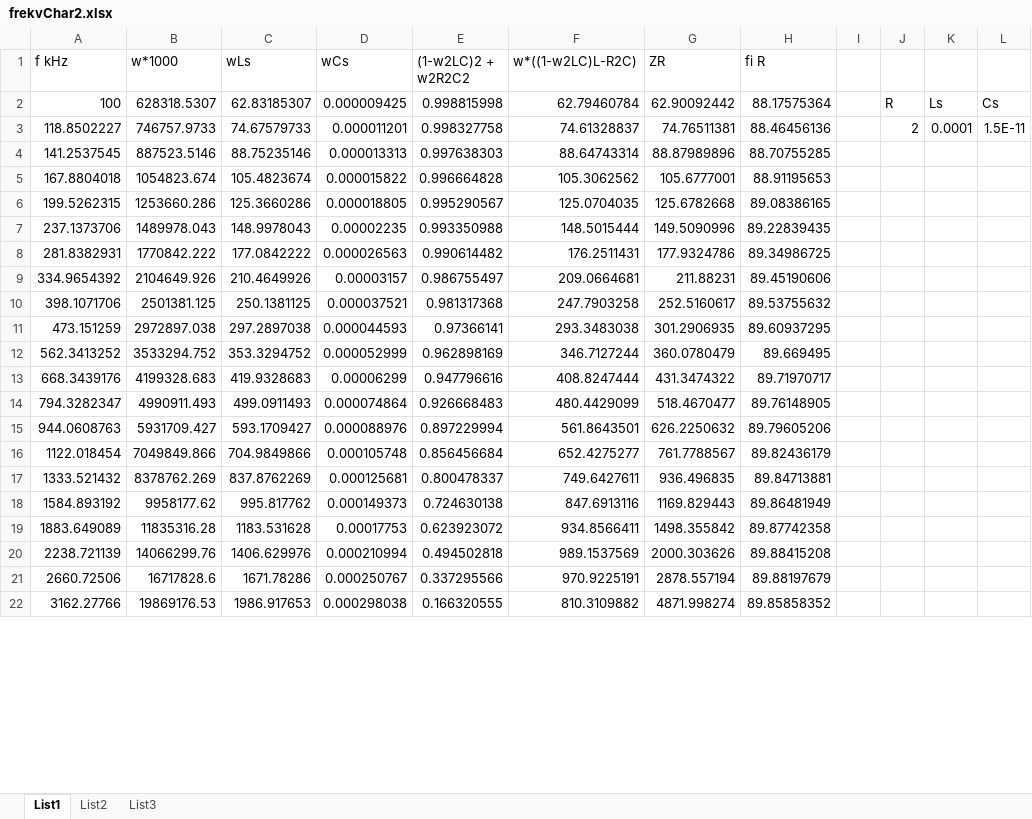
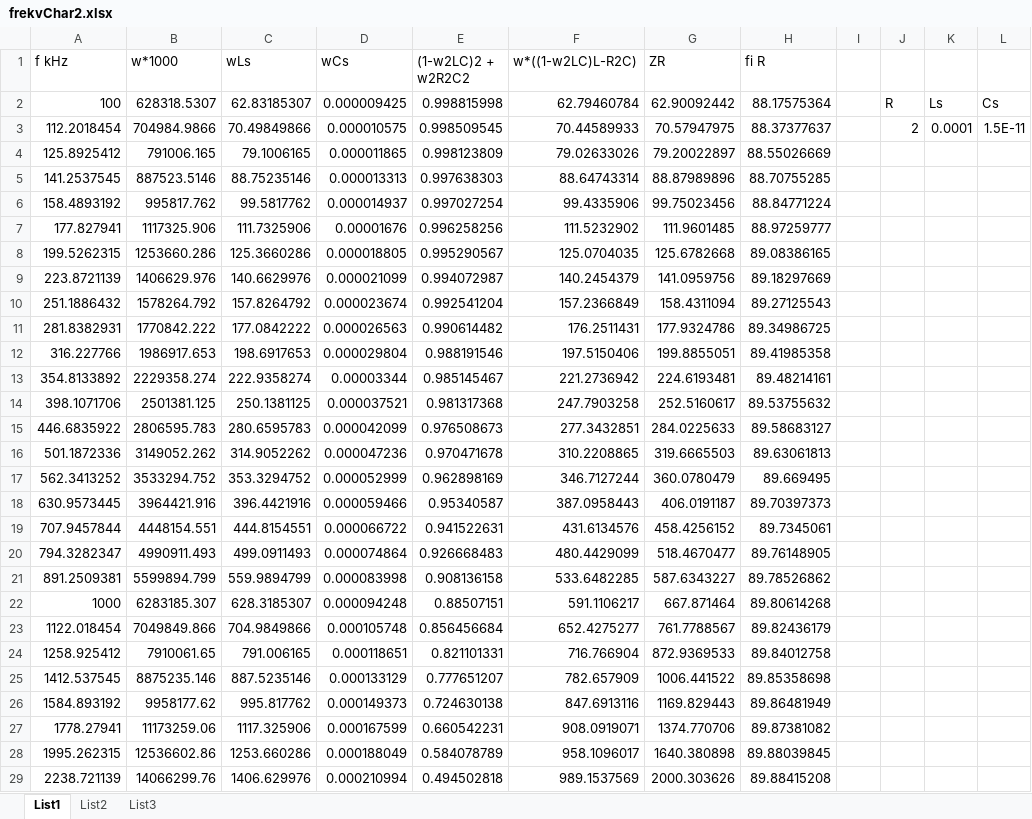
Before and after one commit to brejcmic/ves, an Excel workbook: PrednaskyEN/P7/frekvChar2.xlsx, sheet List1, drawn as a sheet; only a part is shown; the shorter side is filled out with more unchanged rows; values as stored, in another font and other column widths than the file's, no borders; removed rows and columns are numbered as before the commit, all else as after; the diff covers the shown part only; the diff names each change by its address in the sheet, - before the commit and + after, or states it on an @@ line.

```diff
--- a/PrednaskyEN/P7/frekvChar2.xlsx (sheet List1)
+++ b/PrednaskyEN/P7/frekvChar2.xlsx (sheet List1)
-row 3: 118.8502227 | 746757.9733 | 74.67579733 | 0.000011201 | 0.998327758 | 74.61328837 | 74.76511381 | 88.46456136 |  | 2 | 0.0001 | 1.5E-11
+row 3: 112.2018454 | 704984.9866 | 70.49849866 | 0.000010575 | 0.998509545 | 70.44589933 | 70.57947975 | 88.37377637 |  | 2 | 0.0001 | 1.5E-11
+row 4: 125.8925412 | 791006.165 | 79.1006165 | 0.000011865 | 0.998123809 | 79.02633026 | 79.20022897 | 88.55026669
-row 5: 167.8804018 | 1054823.674 | 105.4823674 | 0.000015822 | 0.996664828 | 105.3062562 | 105.6777001 | 88.91195653
+row 6: 158.4893192 | 995817.762 | 99.5817762 | 0.000014937 | 0.997027254 | 99.4335906 | 99.75023456 | 88.84771224
+row 7: 177.827941 | 1117325.906 | 111.7325906 | 0.00001676 | 0.996258256 | 111.5232902 | 111.9601485 | 88.97259777
-row 7: 237.1373706 | 1489978.043 | 148.9978043 | 0.00002235 | 0.993350988 | 148.5015444 | 149.5090996 | 89.22839435
+row 9: 223.8721139 | 1406629.976 | 140.6629976 | 0.000021099 | 0.994072987 | 140.2454379 | 141.0959756 | 89.18297669
+row 10: 251.1886432 | 1578264.792 | 157.8264792 | 0.000023674 | 0.992541204 | 157.2366849 | 158.4311094 | 89.27125543
-row 9: 334.9654392 | 2104649.926 | 210.4649926 | 0.00003157 | 0.986755497 | 209.0664681 | 211.88231 | 89.45190606
+row 12: 316.227766 | 1986917.653 | 198.6917653 | 0.000029804 | 0.988191546 | 197.5150406 | 199.8855051 | 89.41985358
+row 13: 354.8133892 | 2229358.274 | 222.9358274 | 0.00003344 | 0.985145467 | 221.2736942 | 224.6193481 | 89.48214161
-row 11: 473.151259 | 2972897.038 | 297.2897038 | 0.000044593 | 0.97366141 | 293.3483038 | 301.2906935 | 89.60937295
+row 15: 446.6835922 | 2806595.783 | 280.6595783 | 0.000042099 | 0.976508673 | 277.3432851 | 284.0225633 | 89.58683127
+row 16: 501.1872336 | 3149052.262 | 314.9052262 | 0.000047236 | 0.970471678 | 310.2208865 | 319.6665503 | 89.63061813
-row 13: 668.3439176 | 4199328.683 | 419.9328683 | 0.00006299 | 0.947796616 | 408.8247444 | 431.3474322 | 89.71970717
+row 18: 630.9573445 | 3964421.916 | 396.4421916 | 0.000059466 | 0.95340587 | 387.0958443 | 406.0191187 | 89.70397373
+row 19: 707.9457844 | 4448154.551 | 444.8154551 | 0.000066722 | 0.941522631 | 431.6134576 | 458.4256152 | 89.7345061
-row 15: 944.0608763 | 5931709.427 | 593.1709427 | 0.000088976 | 0.897229994 | 561.8643501 | 626.2250632 | 89.79605206
+row 21: 891.2509381 | 5599894.799 | 559.9894799 | 0.000083998 | 0.908136158 | 533.6482285 | 587.6343227 | 89.78526862
+row 22: 1000 | 6283185.307 | 628.3185307 | 0.000094248 | 0.88507151 | 591.1106217 | 667.871464 | 89.80614268
-row 17: 1333.521432 | 8378762.269 | 837.8762269 | 0.000125681 | 0.800478337 | 749.6427611 | 936.496835 | 89.84713881
+row 24: 1258.925412 | 7910061.65 | 791.006165 | 0.000118651 | 0.821101331 | 716.766904 | 872.9369533 | 89.84012758
+row 25: 1412.537545 | 8875235.146 | 887.5235146 | 0.000133129 | 0.777651207 | 782.657909 | 1006.441522 | 89.85358698
-row 19: 1883.649089 | 11835316.28 | 1183.531628 | 0.00017753 | 0.623923072 | 934.8566411 | 1498.355842 | 89.87742358
+row 27: 1778.27941 | 11173259.06 | 1117.325906 | 0.000167599 | 0.660542231 | 908.0919071 | 1374.770706 | 89.87381082
+row 28: 1995.262315 | 12536602.86 | 1253.660286 | 0.000188049 | 0.584078789 | 958.1096017 | 1640.380898 | 89.88039845
-row 21: 2660.72506 | 16717828.6 | 1671.78286 | 0.000250767 | 0.337295566 | 970.9225191 | 2878.557194 | 89.88197679
```
Also changed, not shown: 9 added rows and 17 removed rows elsewhere in this sheet, sheet List3, sheet List2, formulas that keep their value, charts or pictures, PrednaskyEN/P7/frekvChar.xlsx, 14 other files.
